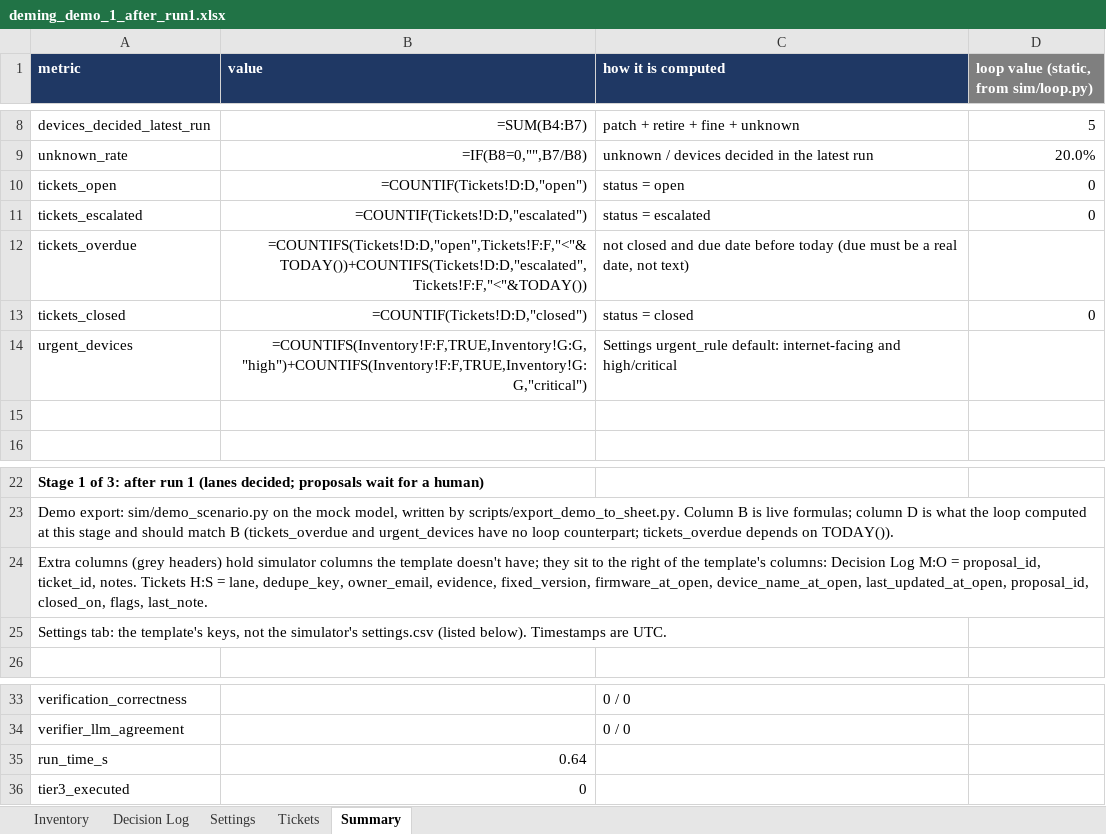
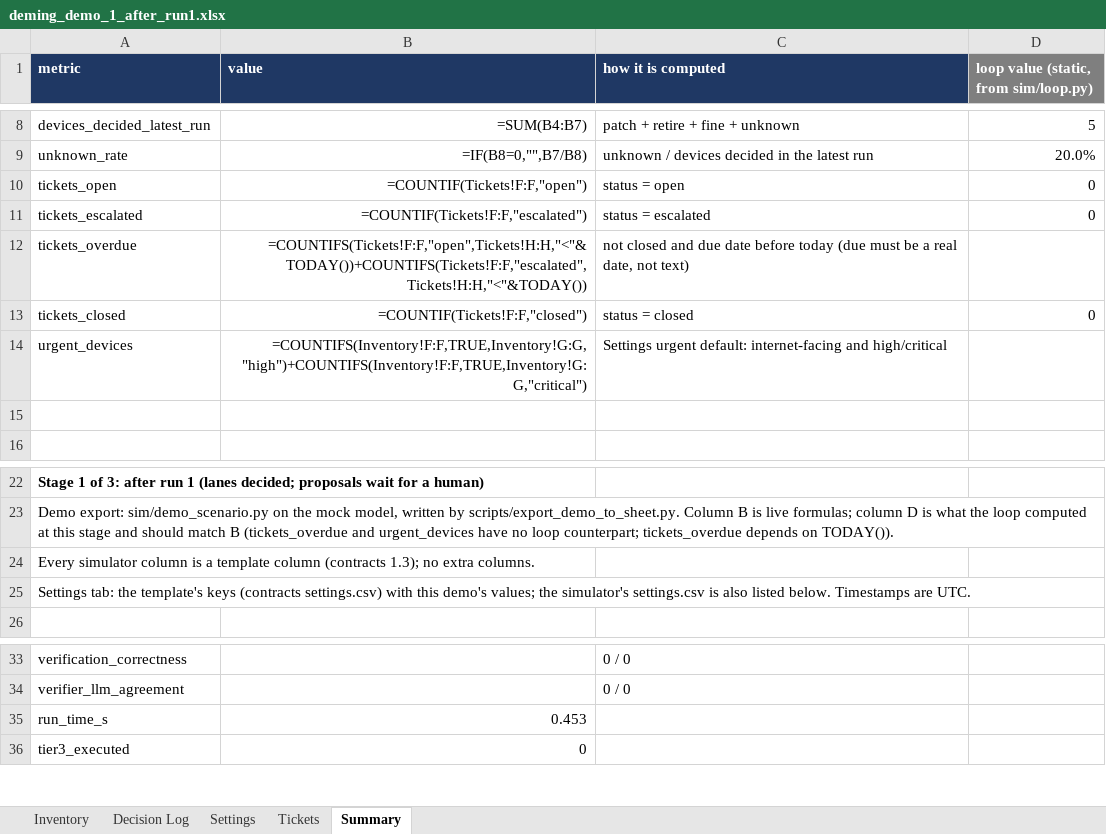
Before and after one commit to Harsh-617/deming, an Excel workbook: sheet/deming_demo_1_after_run1.xlsx, sheet Summary, drawn as a sheet; only a part is shown, gaps mark what is left out; values as stored, in another font and other column widths than the file's, no borders; formulas without a stored value are shown as written; the diff names each change by its address in the sheet, - before the commit and + after, or states it on an @@ line.

```diff
--- a/sheet/deming_demo_1_after_run1.xlsx (sheet Summary)
+++ b/sheet/deming_demo_1_after_run1.xlsx (sheet Summary)
-B10 (value): =COUNTIF(Tickets!D:D,"open")
+B10 (value): =COUNTIF(Tickets!F:F,"open")
-B11 (value): =COUNTIF(Tickets!D:D,"escalated")
+B11 (value): =COUNTIF(Tickets!F:F,"escalated")
-B12 (value): =COUNTIFS(Tickets!D:D,"open",Tickets!F:F,"<"&TODAY())+COUNTIFS(Tickets!D:D,"escalated",Tickets!F:F,"<"&TODAY())
+B12 (value): =COUNTIFS(Tickets!F:F,"open",Tickets!H:H,"<"&TODAY())+COUNTIFS(Tickets!F:F,"escalated",Tickets!H:H,"<"&TODAY())
-B13 (value): =COUNTIF(Tickets!D:D,"closed")
+B13 (value): =COUNTIF(Tickets!F:F,"closed")
-C14 (how it is computed): Settings urgent_rule default: internet-facing…
+C14 (how it is computed): Settings urgent default: internet-facing…
-A24 (metric): Extra columns (grey headers) hold simulator columns the template doesn't have; they sit to the right of the template's columns: Decision Log M:O = proposal_id, ticket_id, notes. Tickets H:S = lane, dedupe_key, owner_email, evidence, fixed_version, firmware_at_open, device_name_at_open, last_updated_at_open, proposal_id, closed_on, flags, last_note.
+A24 (metric): Every simulator column is a template column (contracts 1.3); no extra columns.
-A25 (metric): …the template's keys, not the simulator's settings.csv (listed below). Timestamps are…
+A25 (metric): …the template's keys (contracts settings.csv) with this demo's values; the simulator's settings.csv is also listed below. Timestamps are…
-B35 (value): 0.64
+B35 (value): 0.453
```
Also changed, not shown: sheet Settings, sheet Decision Log, sheet Tickets, sheet/deming_demo_2_after_approval.xlsx, sheet/deming_demo_3_after_rerun.xlsx, 9 other files.
